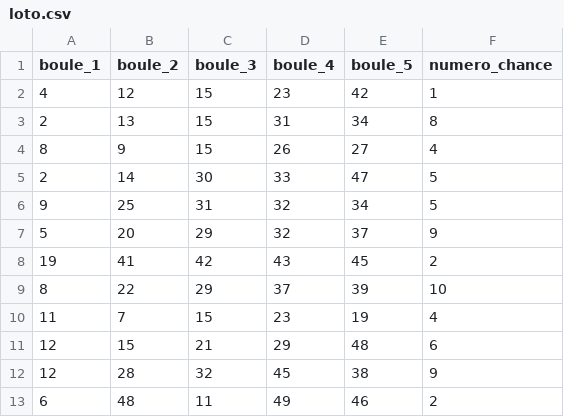
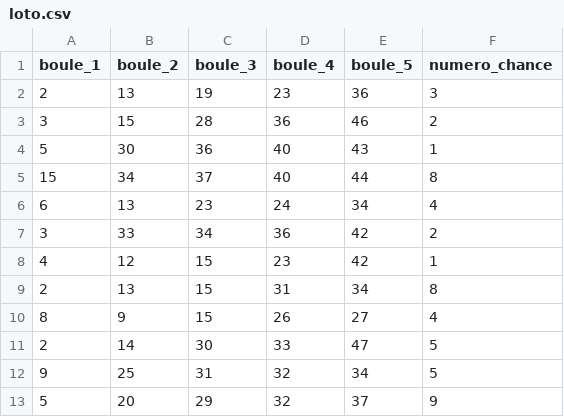
Before and after one commit to LaCapitainerie/Jafar, a CSV file: loto.csv, drawn as a sheet; only a part is shown; the shorter side is filled out with more unchanged rows.

```diff
--- a/loto.csv
+++ b/loto.csv
@@ -1,2 +1,8 @@
 boule_1;boule_2;boule_3;boule_4;boule_5;numero_chance
+2;13;19;23;36;3
+3;15;28;36;46;2
+5;30;36;40;43;1
+15;34;37;40;44;8
+6;13;23;24;34;4
+3;33;34;36;42;2
 4;12;15;23;42;1
```
Also changed, not shown: 3 other files.
